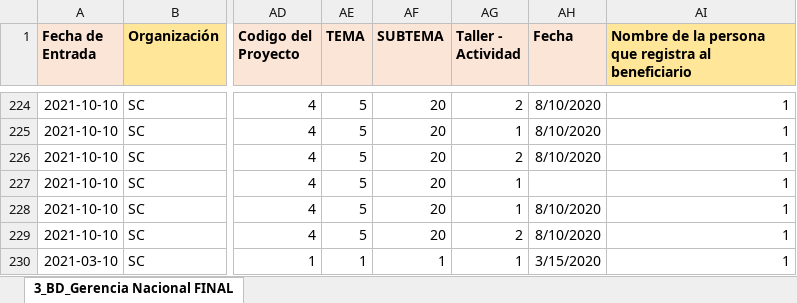
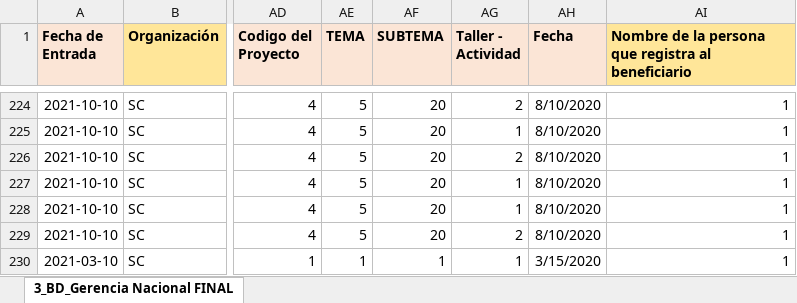
Before and after one commit to Ariano76/SCI, an Excel workbook: uploads/00_Subir_data_Formato Matriz Consultoria_BHA COVID_15_06_2022_100_casos_reports.xlsx, sheet 3_BD_Gerencia Nacional FINAL, drawn as a sheet; only a part is shown, gaps mark what is left out; values as stored, in another font and other column widths than the file's, no borders; the diff names each change by its address in the sheet, - before the commit and + after, or states it on an @@ line.

Commit message:
update script distinct repo gerencia

```diff
--- a/uploads/00_Subir_data_Formato Matriz Consultoria_BHA COVID_15_06_2022_100_casos_reports.xlsx (sheet 3_BD_Gerencia Nacional FINAL)
+++ b/uploads/00_Subir_data_Formato Matriz Consultoria_BHA COVID_15_06_2022_100_casos_reports.xlsx (sheet 3_BD_Gerencia Nacional FINAL)
-AH227 (Fecha): (empty)
+AH227 (Fecha): 8/10/2020
```
Also changed, not shown: 13 other files.
